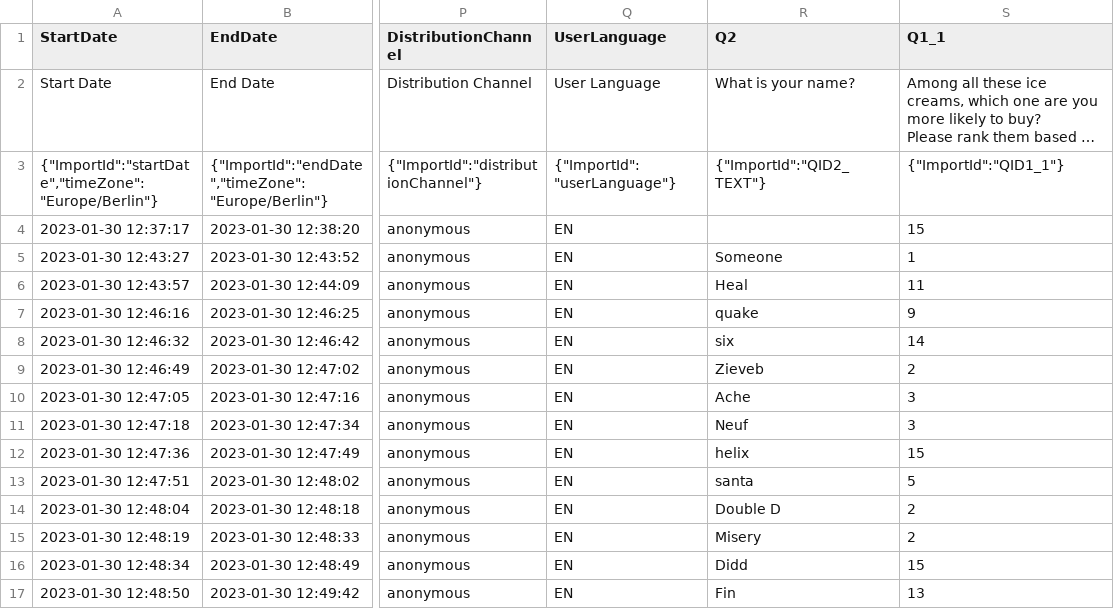
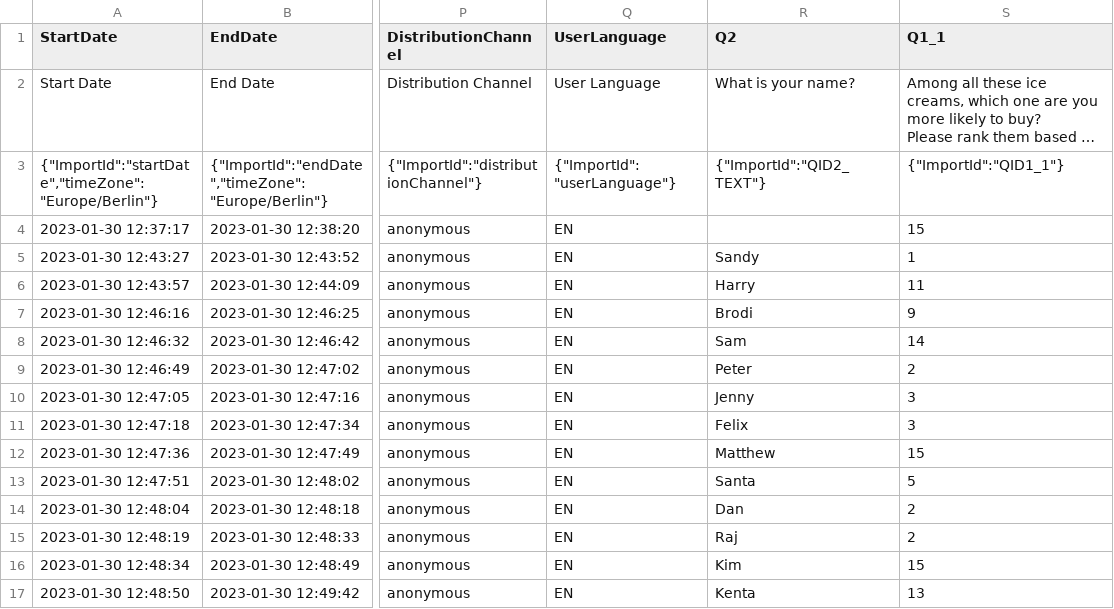
Before and after one commit to XzavierHe/marketing, a CSV file: Ice cream_January 30, 2023_12.49.csv, drawn as a sheet; only a part is shown, gaps mark what is left out; long unchanged cells end in …; the diff names each change by its address in the sheet, - before the commit and + after, or states it on an @@ line.

Commit message:
Update Ice cream_January 30, 2023_12.49.csv

```diff
--- a/Ice cream_January 30, 2023_12.49.csv
+++ b/Ice cream_January 30, 2023_12.49.csv
-R5 (Q2): Someone
+R5 (Q2): Sandy
-R6 (Q2): Heal
+R6 (Q2): Harry
-R7 (Q2): quake
+R7 (Q2): Brodi
-R8 (Q2): six
+R8 (Q2): Sam
-R9 (Q2): Zieveb
+R9 (Q2): Peter
-R10 (Q2): Ache
+R10 (Q2): Jenny
-R11 (Q2): Neuf
+R11 (Q2): Felix
-R12 (Q2): helix
+R12 (Q2): Matthew
-R13 (Q2): santa
+R13 (Q2): Santa
-R14 (Q2): Double D
+R14 (Q2): Dan
-R15 (Q2): Misery
+R15 (Q2): Raj
-R16 (Q2): Didd
+R16 (Q2): Kim
-R17 (Q2): Fin
+R17 (Q2): Kenta
```
